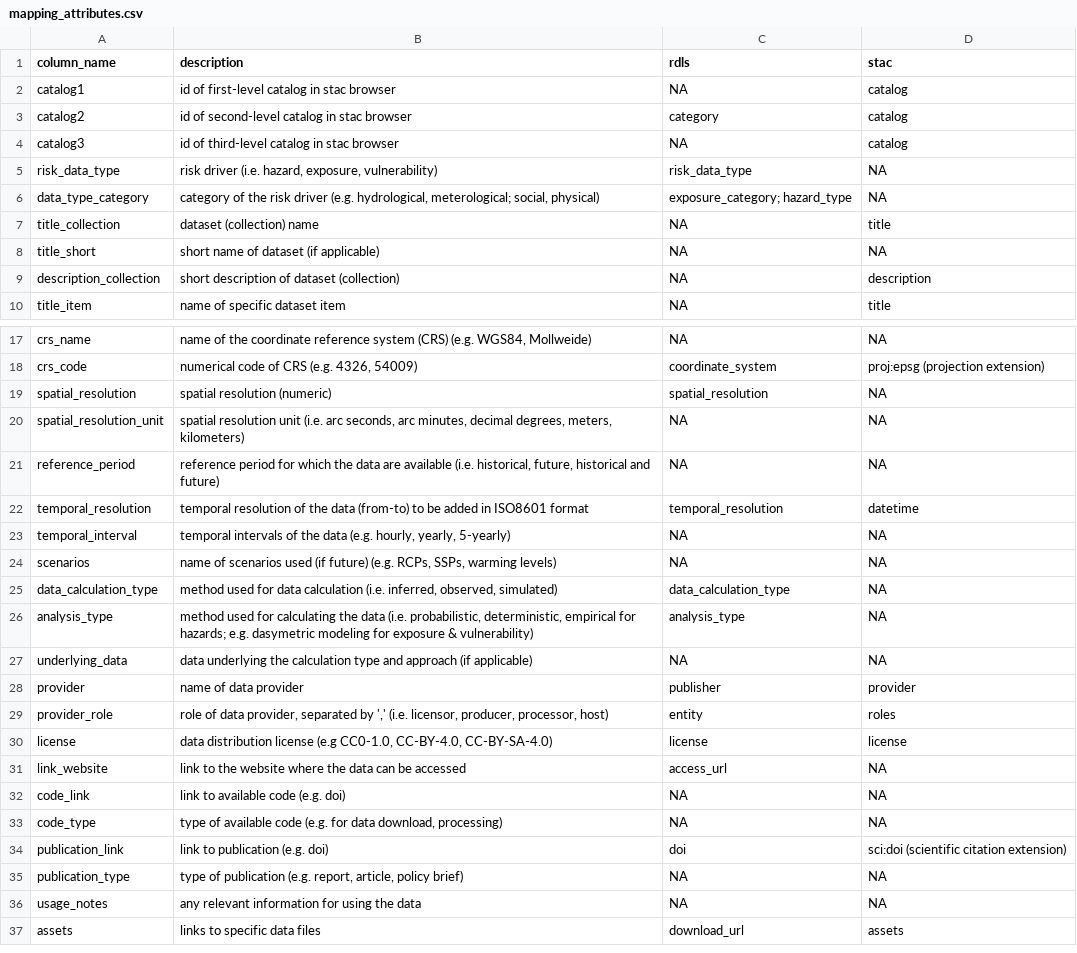
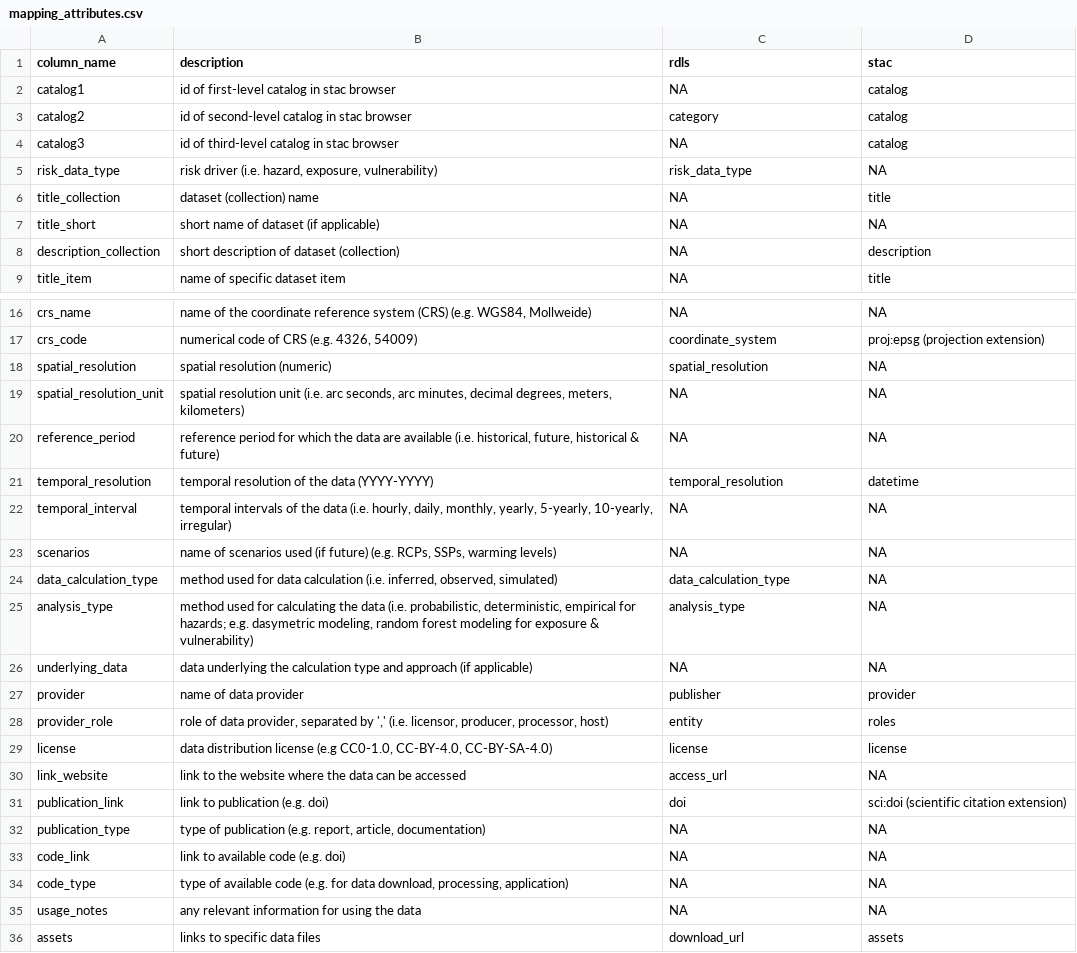
Before and after one commit to climate-risk-data/climate-risk-stac, a CSV file: csv/mapping_attributes.csv, drawn as a sheet; only a part is shown, gaps mark what is left out.

```diff
--- a/csv/mapping_attributes.csv
+++ b/csv/mapping_attributes.csv
@@ -5,3 +5,2 @@
 "risk_data_type","risk driver (i.e. hazard, exposure, vulnerability)","risk_data_type",NA
-"data_type_category","category of the risk driver (e.g. hydrological, meterological; social, physical)","exposure_category; hazard_type",NA
 "title_collection","dataset (collection) name",NA,"title"
@@ -20,8 +19,8 @@
 "spatial_resolution_unit","spatial resolution unit (i.e. arc seconds, arc minutes, decimal degrees, meters, kilometers)",NA,NA
-"reference_period","reference period for which the data are available (i.e. historical, future, historical and future)",NA,NA
-"temporal_resolution","temporal resolution of the data (from-to) to be added in ISO8601 format","temporal_resolution","datetime"
-"temporal_interval","temporal intervals of the data (e.g. hourly, yearly, 5-yearly)",NA,NA
+"reference_period","reference period for which the data are available (i.e. historical, future, historical & future)",NA,NA
+"temporal_resolution","temporal resolution of the data (YYYY-YYYY)","temporal_resolution","datetime"
+"temporal_interval","temporal intervals of the data (i.e. hourly, daily, monthly, yearly, 5-yearly, 10-yearly, irregular)",NA,NA
 "scenarios","name of scenarios used (if future) (e.g. RCPs, SSPs, warming levels)",NA,NA
 "data_calculation_type","method used for data calculation (i.e. inferred, observed, simulated)","data_calculation_type",NA
-"analysis_type","method used for calculating the data (i.e. probabilistic, deterministic, empirical for hazards; e.g. dasymetric modeling for exposure & vulnerability)","analysis_type",NA
+"analysis_type","method used for calculating the data (i.e. probabilistic, deterministic, empirical for hazards; e.g. dasymetric modeling, random forest modeling for exposure & vulnerability)","analysis_type",NA
 "underlying_data","data underlying the calculation type and approach (if applicable)",NA,NA
@@ -31,6 +30,6 @@
 "link_website","link to the website where the data can be accessed","access_url",NA
+"publication_link","link to publication (e.g. doi)","doi","sci:doi (scientific citation extension)"
+"publication_type","type of publication (e.g. report, article, documentation)",NA,NA
 "code_link","link to available code (e.g. doi)",NA,NA
-"code_type","type of available code (e.g. for data download, processing)",NA,NA
-"publication_link","link to publication (e.g. doi)","doi","sci:doi (scientific citation extension)"
-"publication_type","type of publication (e.g. report, article, policy brief)",NA,NA
+"code_type","type of available code (e.g. for data download, processing, application)",NA,NA
 "usage_notes","any relevant information for using the data",NA,NA
```
Also changed, not shown: csv/csv.csv, 2 other files.
